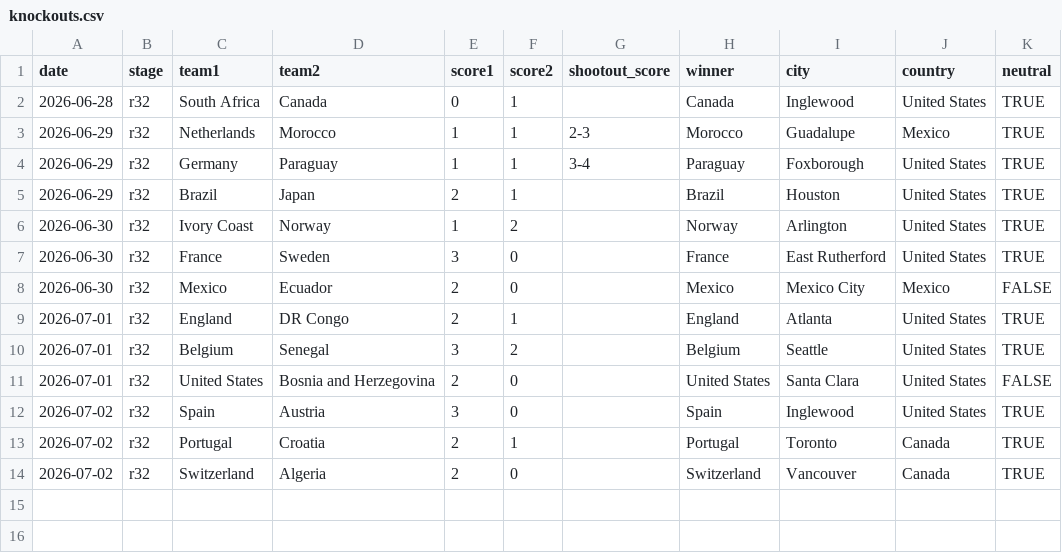
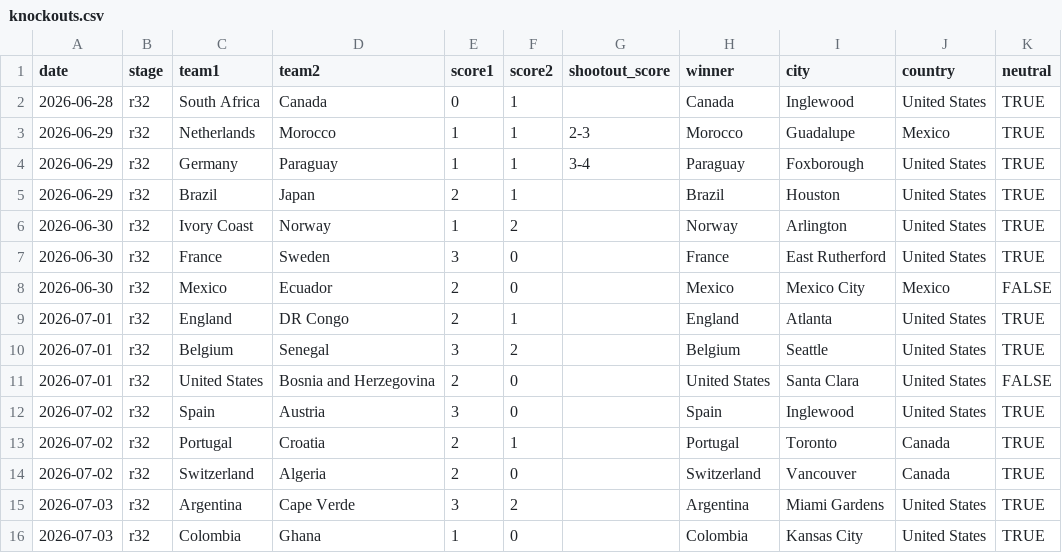
Before and after one commit to datta-ayush05/predict-fifa-world-cup, a CSV file: data/knockouts.csv, drawn as a sheet; the diff names each change by its address in the sheet, - before the commit and + after, or states it on an @@ line.

Commit message:
Updated round of 32 as of 3rd July

```diff
--- a/data/knockouts.csv
+++ b/data/knockouts.csv
+row 15: 2026-07-03 | r32 | Argentina | Cape Verde | 3 | 2 |  | Argentina | Miami Gardens | United States | TRUE
+row 16: 2026-07-03 | r32 | Colombia | Ghana | 1 | 0 |  | Colombia | Kansas City | United States | TRUE
```
